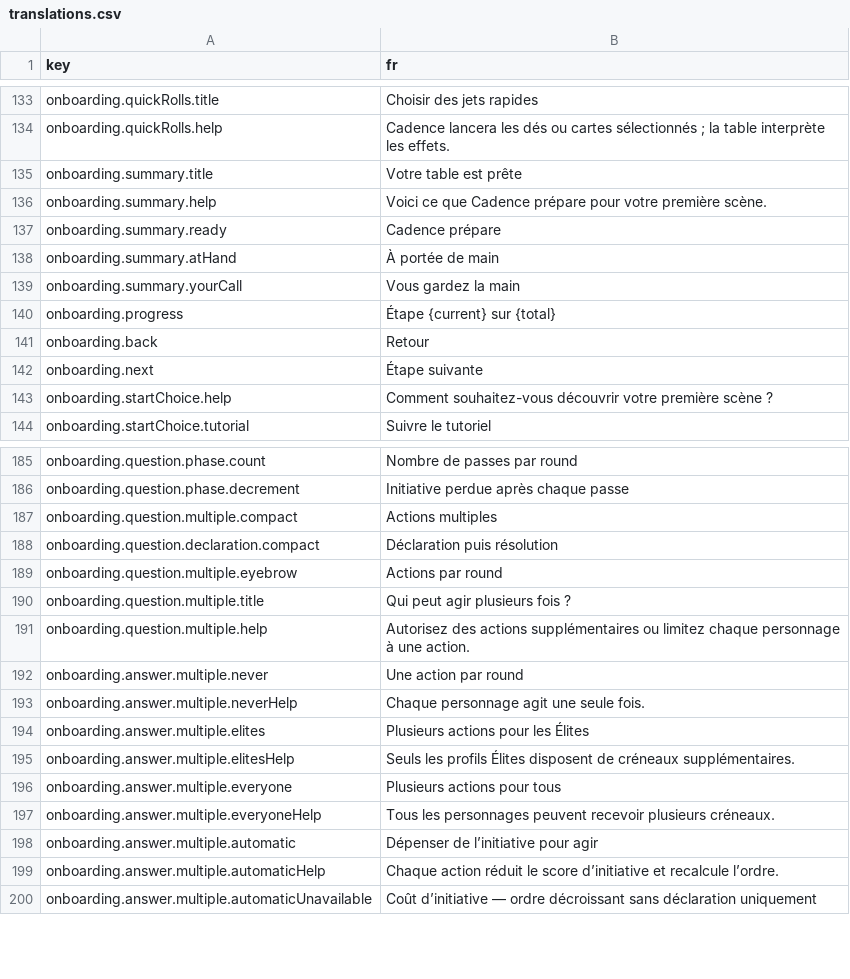
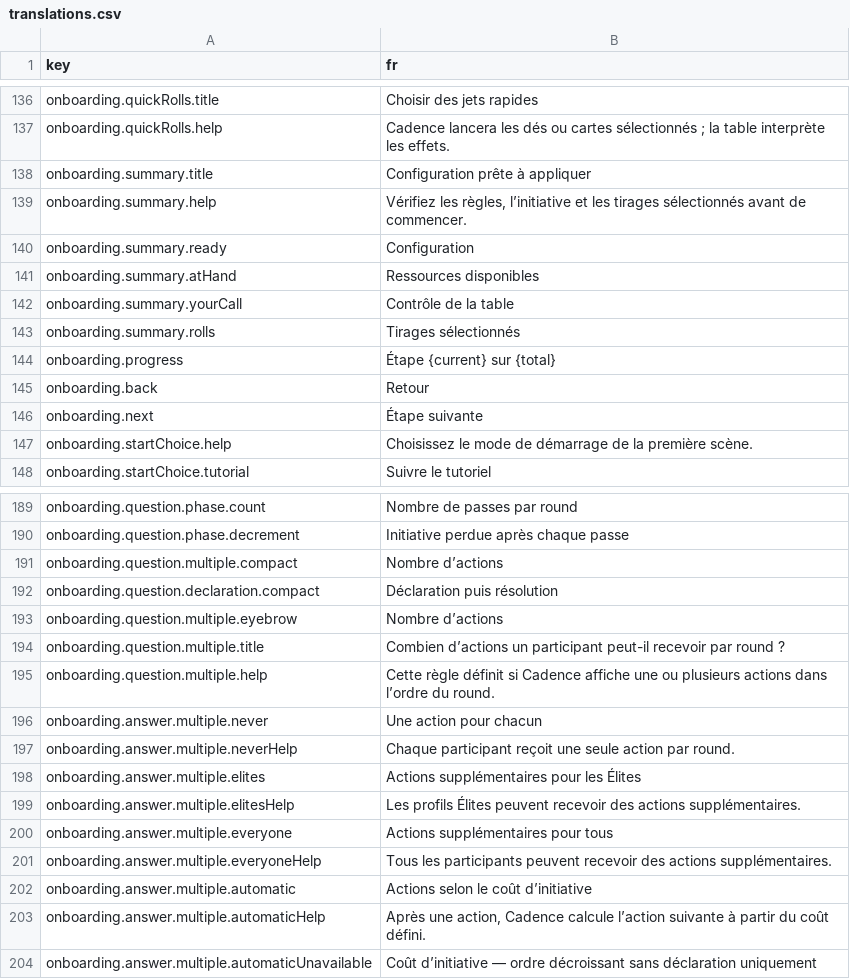
Before and after one commit to Amandin/Cadence, a CSV file: src/i18n/translations.csv, drawn as a sheet; only a part is shown, gaps mark what is left out; the diff covers the shown part only.

```diff
--- a/src/i18n/translations.csv
+++ b/src/i18n/translations.csv
@@ -134,7 +137,8 @@ onboarding.quickRolls.title,Choisir des jets rapides
 onboarding.quickRolls.help,Cadence lancera les dés ou cartes sélectionnés ; la table interprète les effets.
-onboarding.summary.title,Votre table est prête
-onboarding.summary.help,Voici ce que Cadence prépare pour votre première scène.
-onboarding.summary.ready,Cadence prépare
-onboarding.summary.atHand,À portée de main
-onboarding.summary.yourCall,Vous gardez la main
+onboarding.summary.title,Configuration prête à appliquer
+onboarding.summary.help,"Vérifiez les règles, l’initiative et les tirages sélectionnés avant de commencer."
+onboarding.summary.ready,Configuration
+onboarding.summary.atHand,Ressources disponibles
+onboarding.summary.yourCall,Contrôle de la table
+onboarding.summary.rolls,Tirages sélectionnés
 onboarding.progress,Étape {current} sur {total}
@@ -142,3 +146,3 @@ onboarding.back,Retour
 onboarding.next,Étape suivante
-onboarding.startChoice.help,Comment souhaitez-vous découvrir votre première scène ?
+onboarding.startChoice.help,Choisissez le mode de démarrage de la première scène.
 onboarding.startChoice.tutorial,Suivre le tutoriel
@@ -186,15 +190,15 @@ onboarding.question.phase.count,Nombre de passes par round
 onboarding.question.phase.decrement,Initiative perdue après chaque passe
-onboarding.question.multiple.compact,Actions multiples
+onboarding.question.multiple.compact,Nombre d’actions
 onboarding.question.declaration.compact,Déclaration puis résolution
-onboarding.question.multiple.eyebrow,Actions par round
-onboarding.question.multiple.title,Qui peut agir plusieurs fois ?
-onboarding.question.multiple.help,Autorisez des actions supplémentaires ou limitez chaque personnage à une action.
-onboarding.answer.multiple.never,Une action par round
-onboarding.answer.multiple.neverHelp,Chaque personnage agit une seule fois.
-onboarding.answer.multiple.elites,Plusieurs actions pour les Élites
-onboarding.answer.multiple.elitesHelp,Seuls les profils Élites disposent de créneaux supplémentaires.
-onboarding.answer.multiple.everyone,Plusieurs actions pour tous
-onboarding.answer.multiple.everyoneHelp,Tous les personnages peuvent recevoir plusieurs créneaux.
-onboarding.answer.multiple.automatic,Dépenser de l’initiative pour agir
-onboarding.answer.multiple.automaticHelp,Chaque action réduit le score d’initiative et recalcule l’ordre.
+onboarding.question.multiple.eyebrow,Nombre d’actions
+onboarding.question.multiple.title,Combien d’actions un participant peut-il recevoir par round ?
+onboarding.question.multiple.help,Cette règle définit si Cadence affiche une ou plusieurs actions dans l’ordre du round.
+onboarding.answer.multiple.never,Une action pour chacun
+onboarding.answer.multiple.neverHelp,Chaque participant reçoit une seule action par round.
+onboarding.answer.multiple.elites,Actions supplémentaires pour les Élites
+onboarding.answer.multiple.elitesHelp,Les profils Élites peuvent recevoir des actions supplémentaires.
+onboarding.answer.multiple.everyone,Actions supplémentaires pour tous
+onboarding.answer.multiple.everyoneHelp,Tous les participants peuvent recevoir des actions supplémentaires.
+onboarding.answer.multiple.automatic,Actions selon le coût d’initiative
+onboarding.answer.multiple.automaticHelp,"Après une action, Cadence calcule l’action suivante à partir du coût défini."
 onboarding.answer.multiple.automaticUnavailable,Coût d’initiative — ordre décroissant sans déclaration uniquement
```
Also changed, not shown: 5 added rows and 26 edited cells elsewhere in this file, 6 other files.
